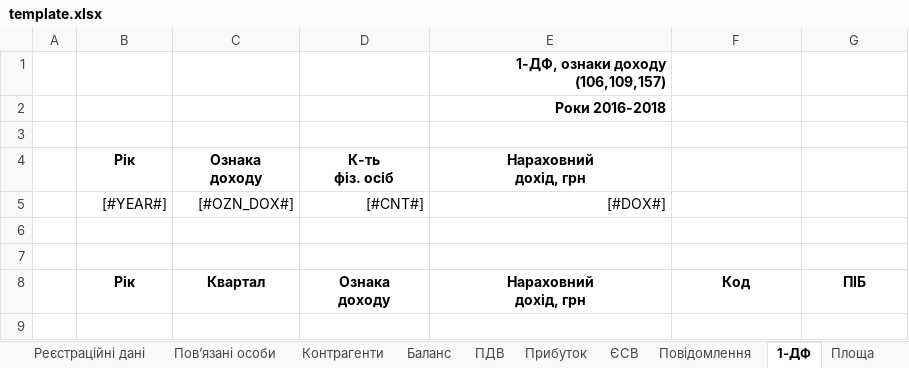
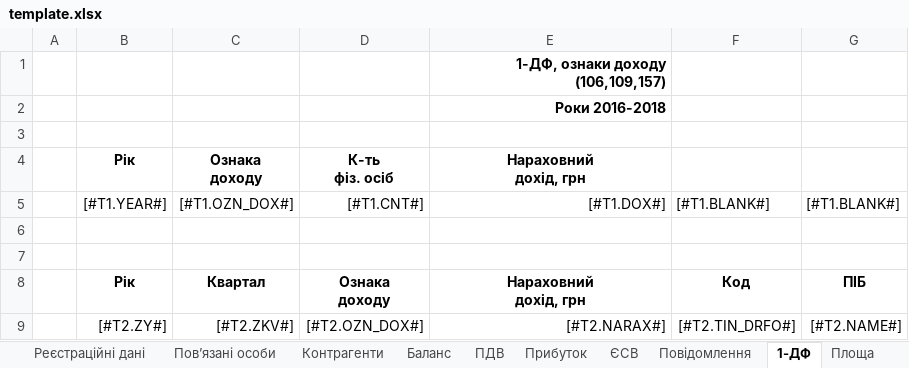
Before and after one commit to tolik8/passport, an Excel workbook: xls/passport/template.xlsx, sheet 1-ДФ, drawn as a sheet; values as stored, in another font and other column widths than the file's, no borders; removed rows and columns are numbered as before the commit, all else as after; the diff names each change by its address in the sheet, - before the commit and + after, or states it on an @@ line.

```diff
--- a/xls/passport/template.xlsx (sheet 1-ДФ)
+++ b/xls/passport/template.xlsx (sheet 1-ДФ)
-row 5:  | [#YEAR#] | [#OZN_DOX#] | [#CNT#] | [#DOX#]
+row 5:  | [#T1.YEAR#] | [#T1.OZN_DOX#] | [#T1.CNT#] | [#T1.DOX#] | [#T1.BLANK#] | [#T1.BLANK#]
+row 9:  | [#T2.ZY#] | [#T2.ZKV#] | [#T2.OZN_DOX#] | [#T2.NARAX#] | [#T2.TIN_DRFO#] | [#T2.NAME#]
```
Also changed, not shown: 4 other files.
